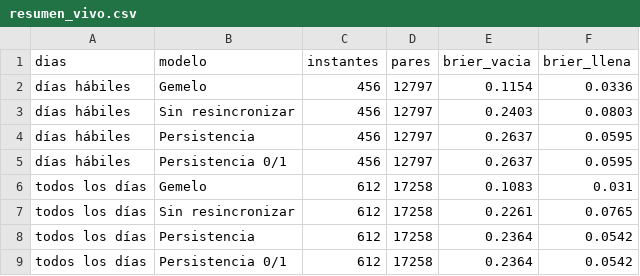
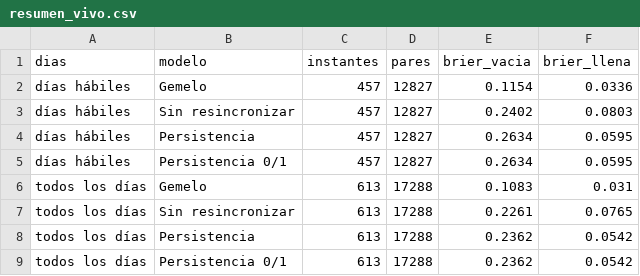
Before and after one commit to ignaburger68-hub/ecobici-gemelo, a CSV file: gemelo_vivo/resumen_vivo.csv, drawn as a sheet.

```diff
--- a/gemelo_vivo/resumen_vivo.csv
+++ b/gemelo_vivo/resumen_vivo.csv
@@ -1,9 +1,9 @@
 dias,modelo,instantes,pares,brier_vacia,brier_llena
-días hábiles,Gemelo,456,12797,0.1154,0.0336
-días hábiles,Sin resincronizar,456,12797,0.2403,0.0803
-días hábiles,Persistencia,456,12797,0.2637,0.0595
-días hábiles,Persistencia 0/1,456,12797,0.2637,0.0595
-todos los días,Gemelo,612,17258,0.1083,0.031
-todos los días,Sin resincronizar,612,17258,0.2261,0.0765
-todos los días,Persistencia,612,17258,0.2364,0.0542
-todos los días,Persistencia 0/1,612,17258,0.2364,0.0542
+días hábiles,Gemelo,457,12827,0.1154,0.0336
+días hábiles,Sin resincronizar,457,12827,0.2402,0.0803
+días hábiles,Persistencia,457,12827,0.2634,0.0595
+días hábiles,Persistencia 0/1,457,12827,0.2634,0.0595
+todos los días,Gemelo,613,17288,0.1083,0.031
+todos los días,Sin resincronizar,613,17288,0.2261,0.0765
+todos los días,Persistencia,613,17288,0.2362,0.0542
+todos los días,Persistencia 0/1,613,17288,0.2362,0.0542
```
Also changed, not shown: gemelo_vivo/evaluaciones.csv, gemelo_vivo/ultimo/comparacion_planes.csv, 10 other files.
